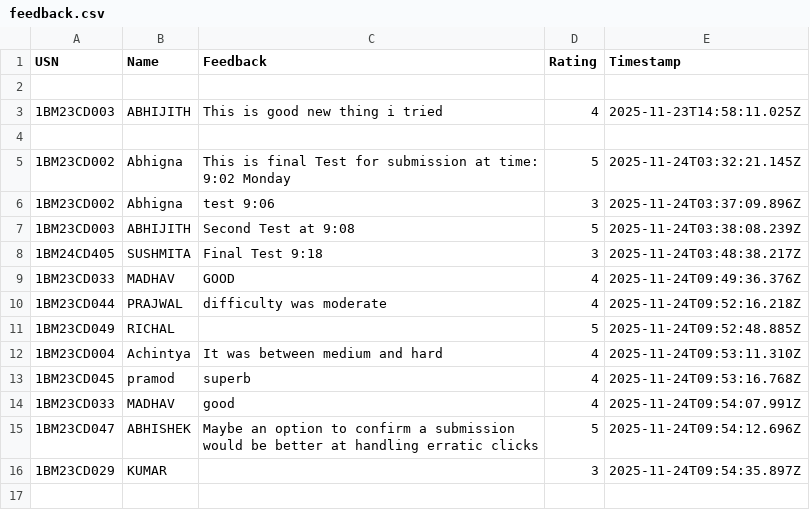
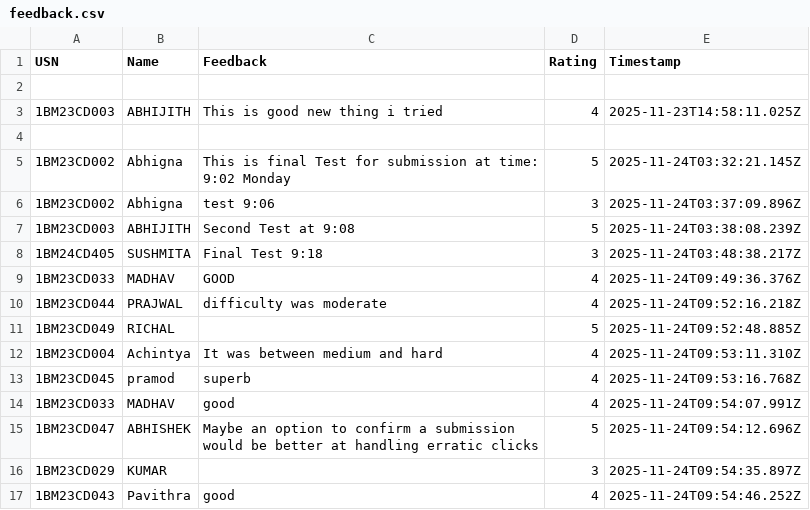
Before and after one commit to Kalyancds/time-series-quiz, a CSV file: feedback.csv, drawn as a sheet.

Commit message:
Append to feedback.csv

```diff
--- a/feedback.csv
+++ b/feedback.csv
@@ -16 +16,2 @@ USN,Name,Feedback,Rating,Timestamp
 1BM23CD029,KUMAR,,3,2025-11-24T09:54:35.897Z
+1BM23CD043,Pavithra,good,4,2025-11-24T09:54:46.252Z
```
